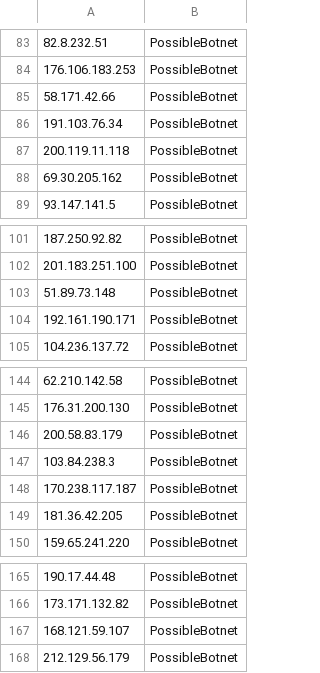
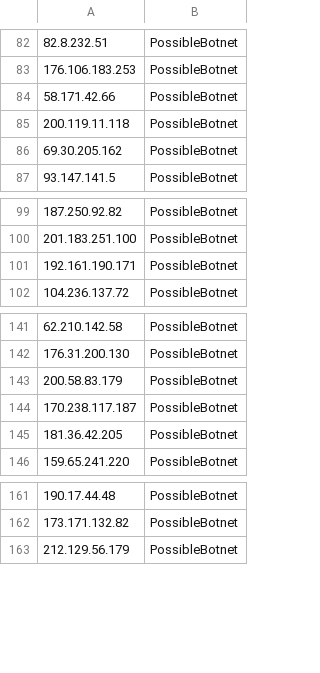
Before and after one commit to DesertFoxBG/desertfoxbg.github.io, a CSV file: smallIPfeed.csv, drawn as a sheet; only a part is shown, gaps mark what is left out; the diff covers the shown part only.

```diff
--- a/smallIPfeed.csv
+++ b/smallIPfeed.csv
@@ -85,3 +84,2 @@
 58.171.42.66,PossibleBotnet
-191.103.76.34,PossibleBotnet
 200.119.11.118,PossibleBotnet
@@ -102,3 +100,2 @@
 201.183.251.100,PossibleBotnet
-51.89.73.148,PossibleBotnet
 192.161.190.171,PossibleBotnet
@@ -146,3 +143,2 @@
 200.58.83.179,PossibleBotnet
-103.84.238.3,PossibleBotnet
 170.238.117.187,PossibleBotnet
@@ -166,3 +162,2 @@
 173.171.132.82,PossibleBotnet
-168.121.59.107,PossibleBotnet
 212.129.56.179,PossibleBotnet
```
Also changed, not shown: 2 added rows and 3 removed rows elsewhere in this file.
